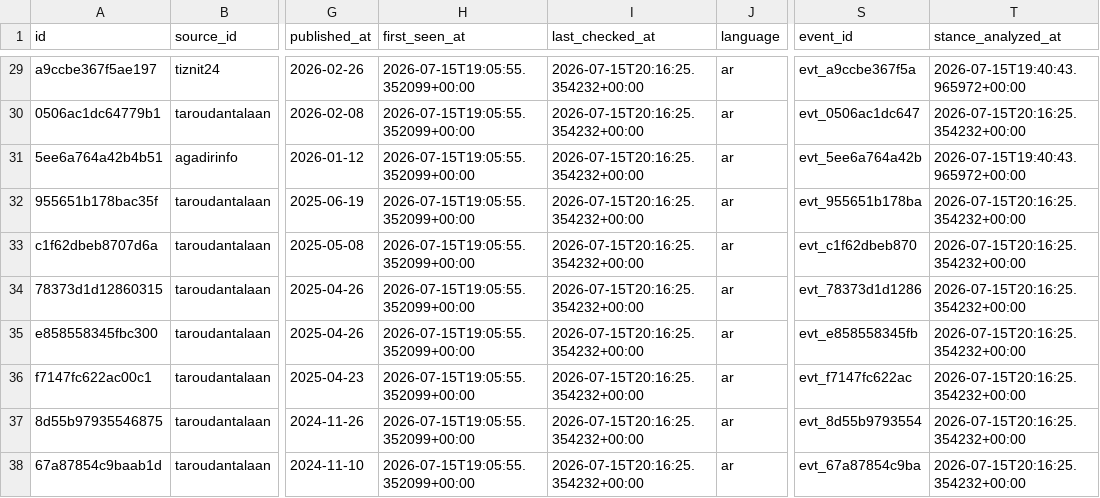
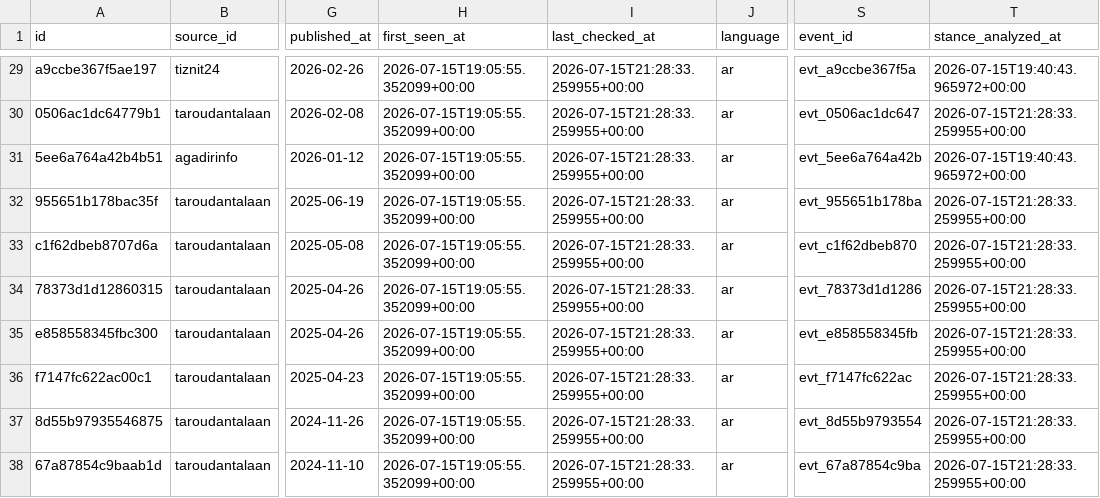
Before and after one commit to abdellatiflasri70-wq/SoussMassaMonitor, a CSV file: data/news.csv, drawn as a sheet; only a part is shown, gaps mark what is left out; the diff covers the shown part only; the diff names each change by its address in the sheet, - before the commit and + after, or states it on an @@ line.

```diff
--- a/data/news.csv
+++ b/data/news.csv
-I29:I38 (last_checked_at): 2026-07-15T20:16:25.354232+00:00
+I29:I38 (last_checked_at): 2026-07-15T21:28:33.259955+00:00
-T30 (stance_analyzed_at): 2026-07-15T20:16:25.354232+00:00
+T30 (stance_analyzed_at): 2026-07-15T21:28:33.259955+00:00
-T32:T38 (stance_analyzed_at): 2026-07-15T20:16:25.354232+00:00
+T32:T38 (stance_analyzed_at): 2026-07-15T21:28:33.259955+00:00
```
Also changed, not shown: 28 edited cells elsewhere in this file, 2 other files.
